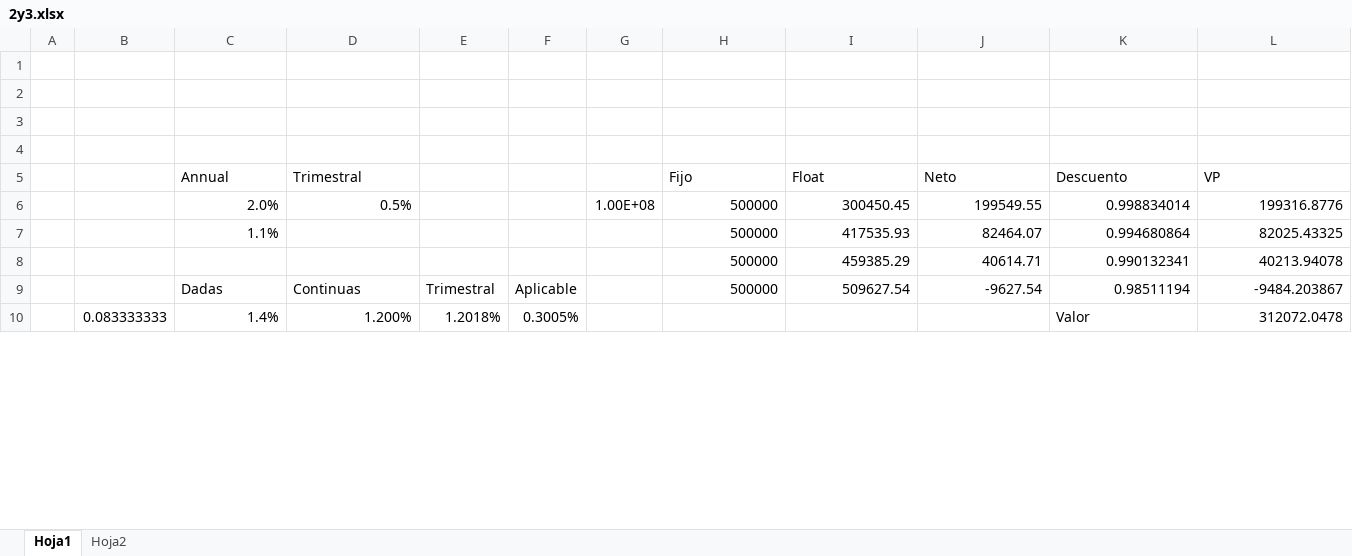
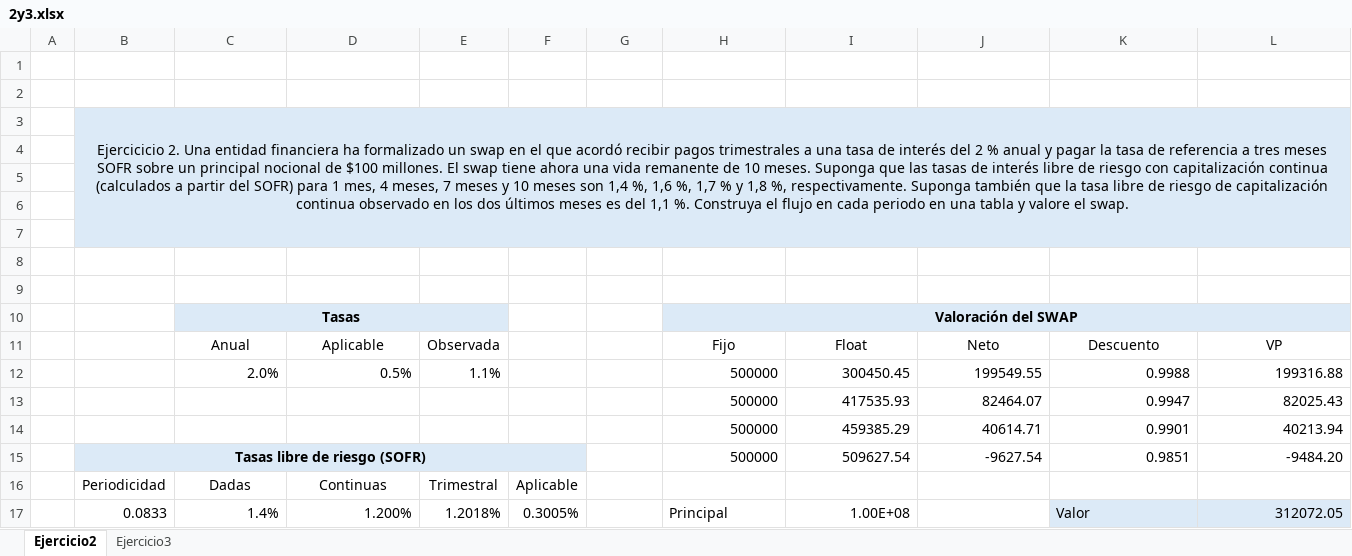
Before and after one commit to bluke7ide/IIExamen_Instrumentos, an Excel workbook: 2y3.xlsx, sheet Ejercicio2, drawn as a sheet; only a part is shown; values as stored, in another font and other column widths than the file's, no borders; removed rows and columns are numbered as before the commit, all else as after; the diff covers the shown part only; the diff names each change by its address in the sheet, - before the commit and + after, or states it on an @@ line.

Commit message:
feat: ejercicio 2 y 3 final

```diff
--- a/2y3.xlsx (sheet Ejercicio2)
+++ b/2y3.xlsx (sheet Ejercicio2)
-sheet tab: Hoja1
+sheet tab: Ejercicio2
-sheet tab: Hoja2
+sheet tab: Ejercicio3
+row 3:  | Ejercicicio 2. Una entidad financiera ha formalizado un swap en el que acordó recibir pagos trimestrales a una tasa de interés del 2 % anual y pagar la tasa de referencia a tres meses SOFR sobre un principal nocional de $100 millones. El swap tiene ahora una vida remanente de 10 meses. Suponga que las tasas de interés libre de riesgo con capitalización continua (calculados a partir del SOFR) para 1 mes, 4 meses, 7 meses y 10 meses son 1,4 %, 1,6 %, 1,7 % y 1,8 %, respectivamente. Suponga también que la tasa libre de riesgo de capitalización continua observado en los dos últimos meses es del 1,1 %. Construya el flujo en cada periodo en una tabla y valore el swap.
-B4:L5 fill: none
+B4:L5 fill: #DCEAF7
+row 6: (empty)
+row 7: (empty)
+row 8: (empty)
+row 9: (empty)
+row 10:  |  | Tasas |  |  |  |  | Valoración del SWAP
-C11: Annual
+C11: Anual
-C11:D11 alignment: left
+C11:D11 alignment: center
-D11: Trimestral
+D11: Aplicable
-E11: (empty)
+E11: Observada
-H11:L11 alignment: left
+H11:L11 alignment: center
-E12: (empty)
+E12: 1.1%
-G12: 1.00E+08
+G12: (empty)
-K12: 0.998834014
+K12: 0.9988
-L12: 199316.8776
+L12: 199316.88
-C13: 1.1%
+C13: (empty)
-K13: 0.994680864
+K13: 0.9947
-L13: 82025.43325
+L13: 82025.43
-K14: 0.990132341
+K14: 0.9901
-L14: 40213.94078
+L14: 40213.94
-row 9:  |  | Dadas | Continuas | Trimestral | Aplicable |  | 500000 | 509627.54 | -9627.54 | 0.98511194 | -9484.203867
+row 15:  | Tasas libre de riesgo (SOFR) |  |  |  |  |  | 500000 | 509627.54 | -9627.54 | 0.9851 | -9484.20
+row 16:  | Periodicidad | Dadas | Continuas | Trimestral | Aplicable
-B17: 0.083333333
+B17: 0.0833
-H17: (empty)
+H17: Principal
-I17: (empty)
+I17: 1.00E+08
-K17:L17 fill: none
+K17:L17 fill: #DCEAF7
-L17: 312072.0478
+L17: 312072.05
```
Also changed, not shown: 5 edited cells, cell formats and merged cells elsewhere in this sheet, sheet Ejercicio3, formulas that keep their value, charts or pictures.
